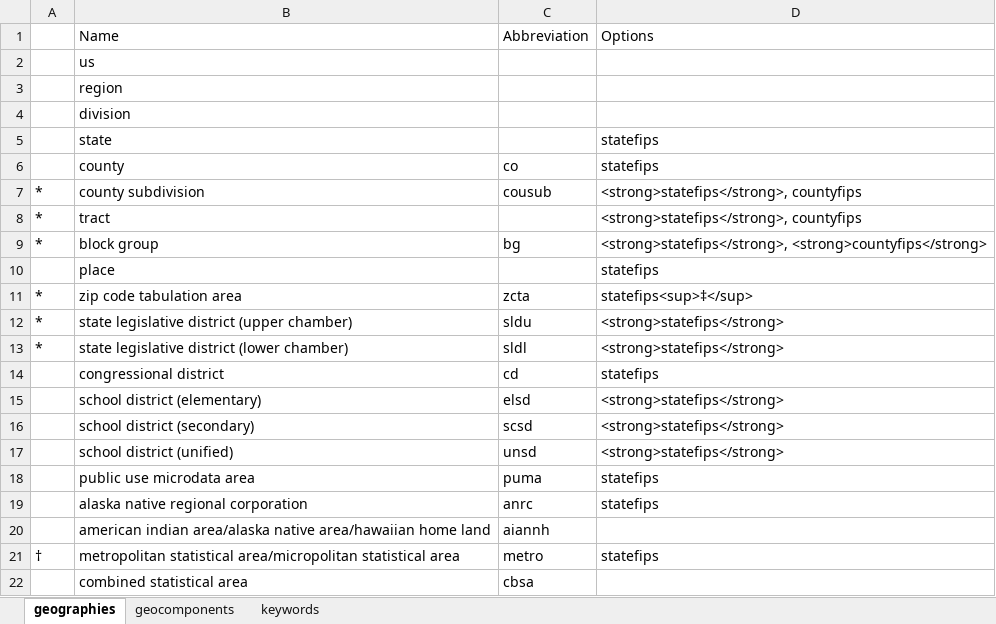
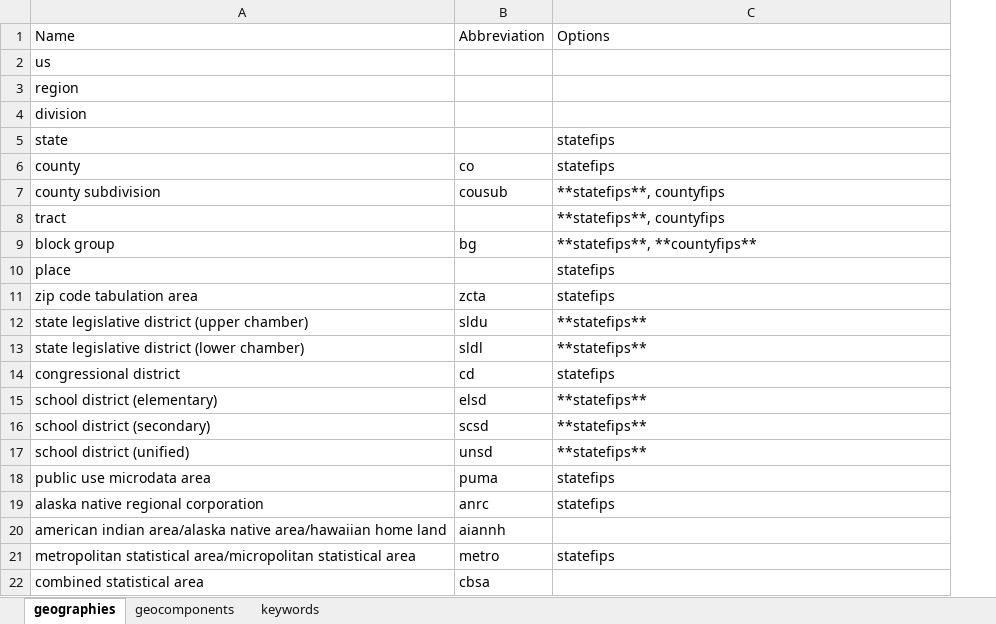
Before and after one commit to CenterOnBudget/getcensus, an Excel workbook: docs/resources/doc_tables.xlsx, sheet geographies, drawn as a sheet; only a part is shown; values as stored, in another font and other column widths than the file's, no borders; removed rows and columns are numbered as before the commit, all else as after; the diff names each change by its address in the sheet, - before the commit and + after, or states it on an @@ line.

```diff
--- a/docs/resources/doc_tables.xlsx (sheet geographies)
+++ b/docs/resources/doc_tables.xlsx (sheet geographies)
-column A, rows 7-21: * | * | * |  | * | * | * |  |  |  |  |  |  |  | †
-C7:C8: <strong>statefips</strong>, countyfips
+C7:C8: **statefips**, countyfips
-C9: <strong>statefips</strong>, <strong>countyfips</strong>
+C9: **statefips**, **countyfips**
-C11: statefips<sup>‡</sup>
+C11: statefips
-C12:C13: <strong>statefips</strong>
+C12:C13: **statefips**
-C15:C17: <strong>statefips</strong>
+C15:C17: **statefips**
```
Also changed, not shown: sheet geocomponents, sheet keywords, 21 other files.
